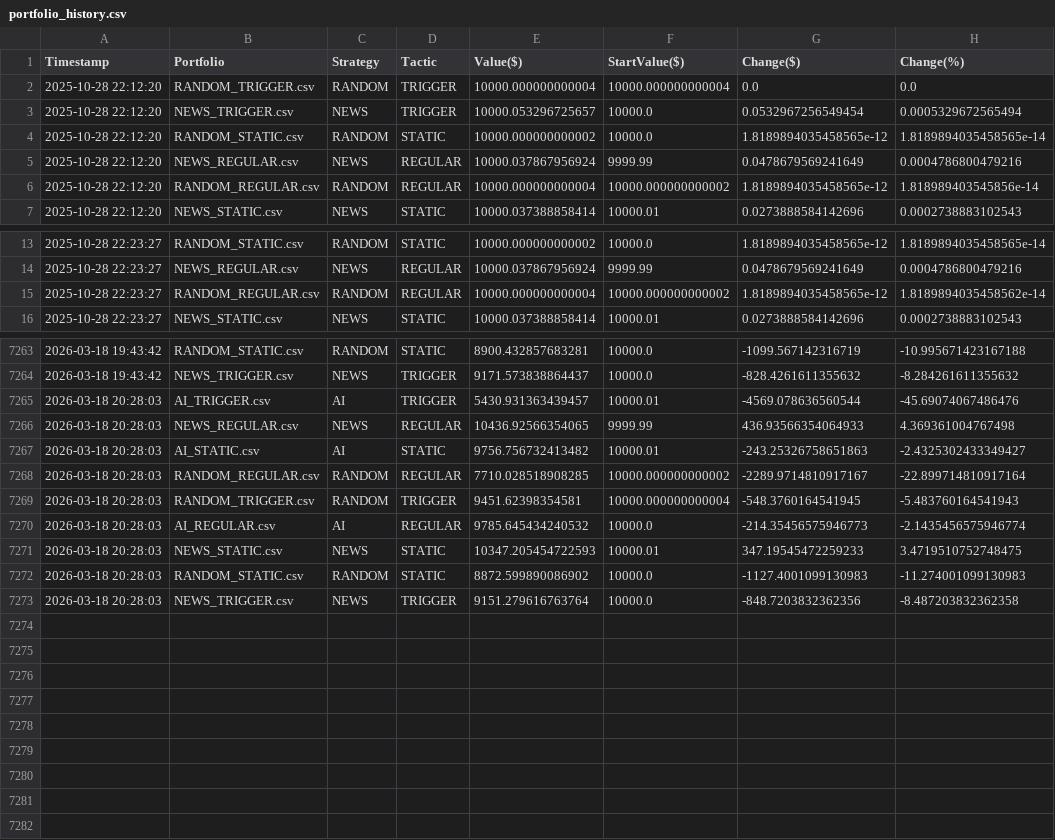
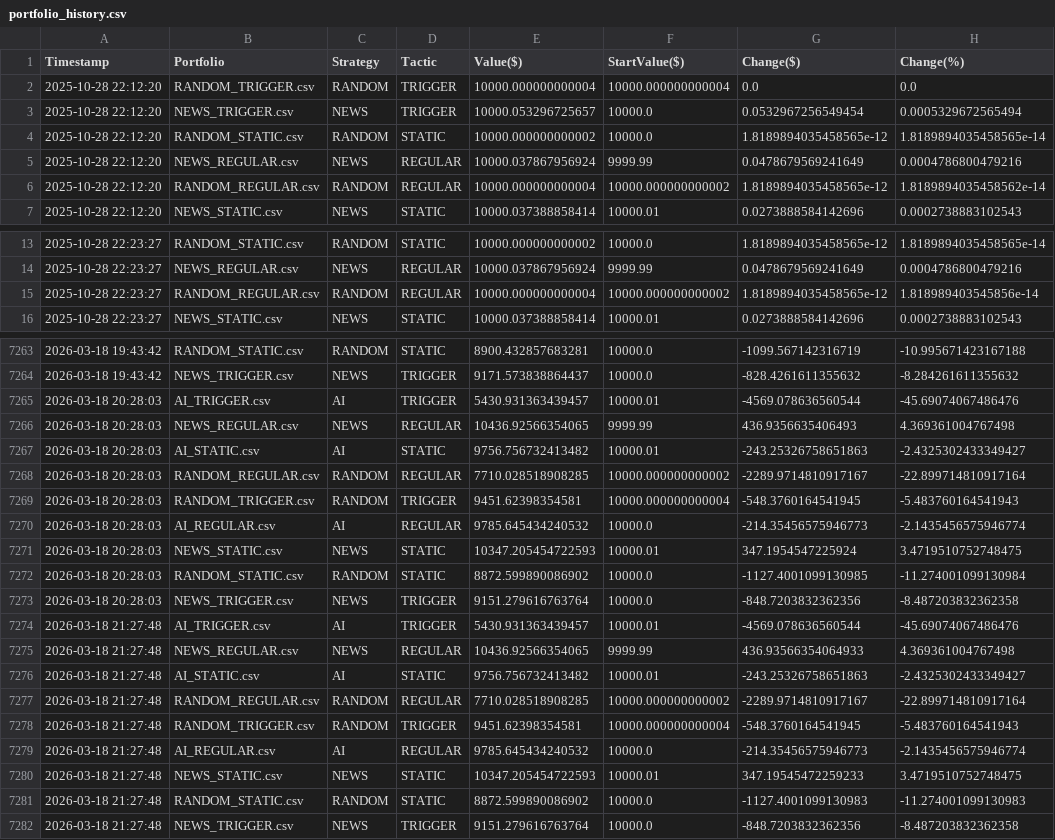
Before and after one commit to borawskiD/AI_STOCK_BOT, a CSV file: results/portfolio_history.csv, drawn as a sheet; only a part is shown, gaps mark what is left out; the diff covers the shown part only.

Commit message:
Auto updated portfolio values (Wed Mar 18 21:27:56 UTC 2026)

```diff
--- a/results/portfolio_history.csv
+++ b/results/portfolio_history.csv
@@ -5,3 +5,3 @@ Timestamp,Portfolio,Strategy,Tactic,Value($),StartValue($),Change($),Change(%)
 2025-10-28 22:12:20,NEWS_REGULAR.csv,NEWS,REGULAR,10000.037867956924,9999.99,0.0478679569241649,0.0004786800479216
-2025-10-28 22:12:20,RANDOM_REGULAR.csv,RANDOM,REGULAR,10000.000000000004,10000.000000000002,1.8189894035458565e-12,1.818989403545856e-14
+2025-10-28 22:12:20,RANDOM_REGULAR.csv,RANDOM,REGULAR,10000.000000000004,10000.000000000002,1.8189894035458565e-12,1.8189894035458562e-14
 2025-10-28 22:12:20,NEWS_STATIC.csv,NEWS,STATIC,10000.037388858414,10000.01,0.0273888584142696,0.0002738883102543
@@ -14,3 +14,3 @@ Timestamp,Portfolio,Strategy,Tactic,Value($),StartValue($),Change($),Change(%)
 2025-10-28 22:23:27,NEWS_REGULAR.csv,NEWS,REGULAR,10000.037867956924,9999.99,0.0478679569241649,0.0004786800479216
-2025-10-28 22:23:27,RANDOM_REGULAR.csv,RANDOM,REGULAR,10000.000000000004,10000.000000000002,1.8189894035458565e-12,1.8189894035458562e-14
+2025-10-28 22:23:27,RANDOM_REGULAR.csv,RANDOM,REGULAR,10000.000000000004,10000.000000000002,1.8189894035458565e-12,1.818989403545856e-14
 2025-10-28 22:23:27,NEWS_STATIC.csv,NEWS,STATIC,10000.037388858414,10000.01,0.0273888584142696,0.0002738883102543
@@ -7265,3 +7265,3 @@ Timestamp,Portfolio,Strategy,Tactic,Value($),StartValue($),Change($),Change(%)
 2026-03-18 20:28:03,AI_TRIGGER.csv,AI,TRIGGER,5430.931363439457,10000.01,-4569.078636560544,-45.69074067486476
-2026-03-18 20:28:03,NEWS_REGULAR.csv,NEWS,REGULAR,10436.92566354065,9999.99,436.93566354064933,4.369361004767498
+2026-03-18 20:28:03,NEWS_REGULAR.csv,NEWS,REGULAR,10436.92566354065,9999.99,436.9356635406493,4.369361004767498
 2026-03-18 20:28:03,AI_STATIC.csv,AI,STATIC,9756.756732413482,10000.01,-243.25326758651863,-2.4325302433349427
@@ -7270,4 +7270,13 @@ Timestamp,Portfolio,Strategy,Tactic,Value($),StartValue($),Change($),Change(%)
 2026-03-18 20:28:03,AI_REGULAR.csv,AI,REGULAR,9785.645434240532,10000.0,-214.35456575946773,-2.1435456575946774
-2026-03-18 20:28:03,NEWS_STATIC.csv,NEWS,STATIC,10347.205454722593,10000.01,347.19545472259233,3.4719510752748475
-2026-03-18 20:28:03,RANDOM_STATIC.csv,RANDOM,STATIC,8872.599890086902,10000.0,-1127.4001099130983,-11.274001099130983
+2026-03-18 20:28:03,NEWS_STATIC.csv,NEWS,STATIC,10347.205454722593,10000.01,347.1954547225924,3.4719510752748475
+2026-03-18 20:28:03,RANDOM_STATIC.csv,RANDOM,STATIC,8872.599890086902,10000.0,-1127.4001099130985,-11.274001099130984
 2026-03-18 20:28:03,NEWS_TRIGGER.csv,NEWS,TRIGGER,9151.279616763764,10000.0,-848.7203832362356,-8.487203832362358
+2026-03-18 21:27:48,AI_TRIGGER.csv,AI,TRIGGER,5430.931363439457,10000.01,-4569.078636560544,-45.69074067486476
+2026-03-18 21:27:48,NEWS_REGULAR.csv,NEWS,REGULAR,10436.92566354065,9999.99,436.93566354064933,4.369361004767498
+2026-03-18 21:27:48,AI_STATIC.csv,AI,STATIC,9756.756732413482,10000.01,-243.25326758651863,-2.4325302433349427
+2026-03-18 21:27:48,RANDOM_REGULAR.csv,RANDOM,REGULAR,7710.028518908285,10000.000000000002,-2289.9714810917167,-22.899714810917164
+2026-03-18 21:27:48,RANDOM_TRIGGER.csv,RANDOM,TRIGGER,9451.62398354581,10000.000000000004,-548.3760164541945,-5.483760164541943
+2026-03-18 21:27:48,AI_REGULAR.csv,AI,REGULAR,9785.645434240532,10000.0,-214.35456575946773,-2.1435456575946774
+2026-03-18 21:27:48,NEWS_STATIC.csv,NEWS,STATIC,10347.205454722593,10000.01,347.19545472259233,3.4719510752748475
+2026-03-18 21:27:48,RANDOM_STATIC.csv,RANDOM,STATIC,8872.599890086902,10000.0,-1127.4001099130983,-11.274001099130983
+2026-03-18 21:27:48,NEWS_TRIGGER.csv,NEWS,TRIGGER,9151.279616763764,10000.0,-848.7203832362356,-8.487203832362358
```
Also changed, not shown: 12 edited cells elsewhere in this file, results/history_AI_REGULAR.csv, results/history_AI_STATIC.csv, 7 other files.
